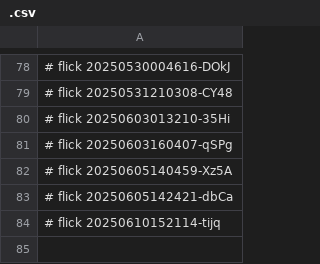
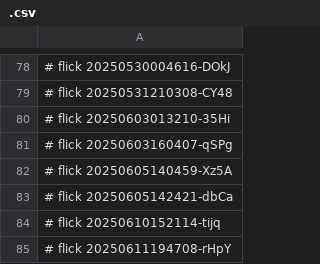
Before and after one commit to abikesa/ubuntu-dev, a CSV file: ukb/pdfs/.csv, drawn as a sheet; only a part is shown, gaps mark what is left out.

Commit message:
ukb/pdfs/.csv

```diff
--- a/ukb/pdfs/.csv
+++ b/ukb/pdfs/.csv
@@ -84 +84,2 @@
 # flick 20250610152114-tijq
+# flick 20250611194708-rHpY
```
